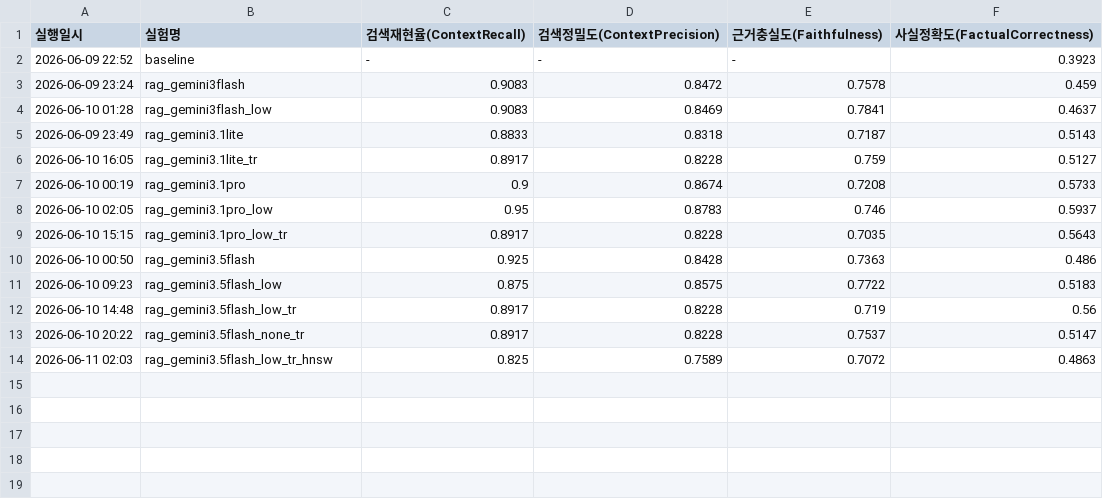
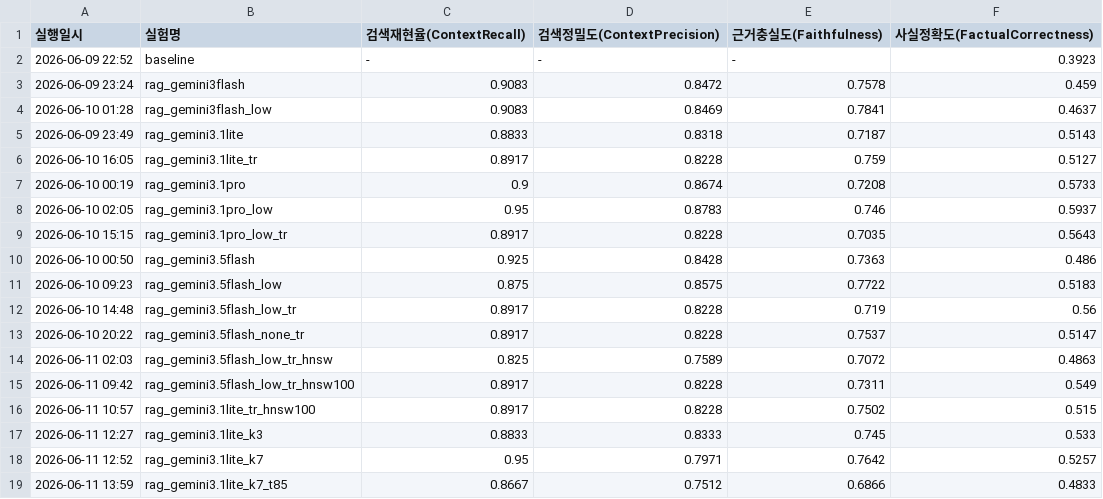
Before and after one commit to GCU-PProject/AI, a CSV file: data/eval_results/eval_history_30.csv, drawn as a sheet; the diff names each change by its address in the sheet, - before the commit and + after, or states it on an @@ line.

```diff
--- a/data/eval_results/eval_history_30.csv
+++ b/data/eval_results/eval_history_30.csv
+row 15: 2026-06-11 09:42 | rag_gemini3.5flash_low_tr_hnsw100 | 0.8917 | 0.8228 | 0.7311 | 0.549
+row 16: 2026-06-11 10:57 | rag_gemini3.1lite_tr_hnsw100 | 0.8917 | 0.8228 | 0.7502 | 0.515
+row 17: 2026-06-11 12:27 | rag_gemini3.1lite_k3 | 0.8833 | 0.8333 | 0.745 | 0.533
+row 18: 2026-06-11 12:52 | rag_gemini3.1lite_k7 | 0.95 | 0.7971 | 0.7642 | 0.5257
+row 19: 2026-06-11 13:59 | rag_gemini3.1lite_k7_t85 | 0.8667 | 0.7512 | 0.6866 | 0.4833
```
Also changed, not shown: data/eval_results/latency_history_30.csv, 7 other files.
